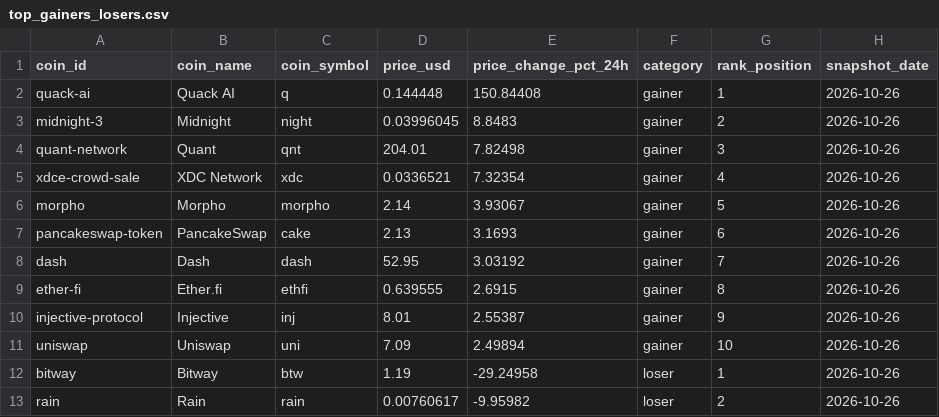
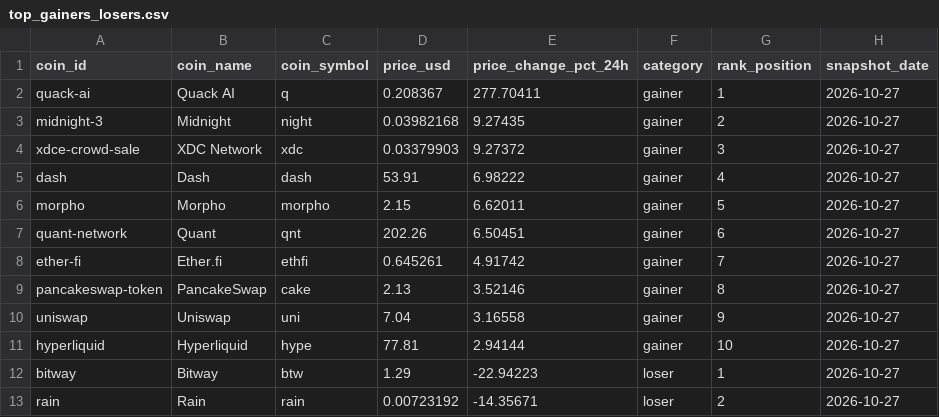
Before and after one commit to ashim1412/crypto-analytics-platform, a CSV file: data/exports/top_gainers_losers.csv, drawn as a sheet; only a part is shown; the diff covers the shown part only.

```diff
--- a/data/exports/top_gainers_losers.csv
+++ b/data/exports/top_gainers_losers.csv
@@ -1,13 +1,13 @@
 coin_id,coin_name,coin_symbol,price_usd,price_change_pct_24h,category,rank_position,snapshot_date
-quack-ai,Quack AI,q,0.144448,150.84408,gainer,1,2026-10-26
-midnight-3,Midnight,night,0.03996045,8.8483,gainer,2,2026-10-26
-quant-network,Quant,qnt,204.01,7.82498,gainer,3,2026-10-26
-xdce-crowd-sale,XDC Network,xdc,0.0336521,7.32354,gainer,4,2026-10-26
-morpho,Morpho,morpho,2.14,3.93067,gainer,5,2026-10-26
-pancakeswap-token,PancakeSwap,cake,2.13,3.1693,gainer,6,2026-10-26
-dash,Dash,dash,52.95,3.03192,gainer,7,2026-10-26
-ether-fi,Ether.fi,ethfi,0.639555,2.6915,gainer,8,2026-10-26
-injective-protocol,Injective,inj,8.01,2.55387,gainer,9,2026-10-26
-uniswap,Uniswap,uni,7.09,2.49894,gainer,10,2026-10-26
-bitway,Bitway,btw,1.19,-29.24958,loser,1,2026-10-26
-rain,Rain,rain,0.00760617,-9.95982,loser,2,2026-10-26
+quack-ai,Quack AI,q,0.208367,277.70411,gainer,1,2026-10-27
+midnight-3,Midnight,night,0.03982168,9.27435,gainer,2,2026-10-27
+xdce-crowd-sale,XDC Network,xdc,0.03379903,9.27372,gainer,3,2026-10-27
+dash,Dash,dash,53.91,6.98222,gainer,4,2026-10-27
+morpho,Morpho,morpho,2.15,6.62011,gainer,5,2026-10-27
+quant-network,Quant,qnt,202.26,6.50451,gainer,6,2026-10-27
+ether-fi,Ether.fi,ethfi,0.645261,4.91742,gainer,7,2026-10-27
+pancakeswap-token,PancakeSwap,cake,2.13,3.52146,gainer,8,2026-10-27
+uniswap,Uniswap,uni,7.04,3.16558,gainer,9,2026-10-27
+hyperliquid,Hyperliquid,hype,77.81,2.94144,gainer,10,2026-10-27
+bitway,Bitway,btw,1.29,-22.94223,loser,1,2026-10-27
+rain,Rain,rain,0.00723192,-14.35671,loser,2,2026-10-27
```
Also changed, not shown: 4 added rows, 4 removed rows and 13 edited cells elsewhere in this file, data/exports/crypto_market_dominance.csv, data/exports/crypto_market_summary.csv, 2 other files.
